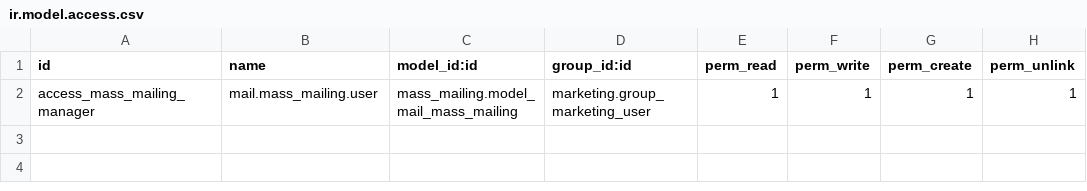
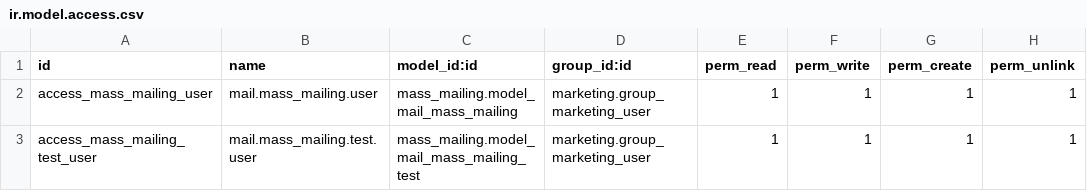
Before and after one commit to OCA/crm, a CSV file: marketing_security_group/security/ir.model.access.csv, drawn as a sheet.

Commit message:
Add rights to marketing user for reading/writing  mail.mass_mailing.test

```diff
--- a/marketing_security_group/security/ir.model.access.csv
+++ b/marketing_security_group/security/ir.model.access.csv
@@ -1,2 +1,3 @@
 id,name,model_id:id,group_id:id,perm_read,perm_write,perm_create,perm_unlink
-access_mass_mailing_manager,mail.mass_mailing.user,mass_mailing.model_mail_mass_mailing,marketing.group_marketing_user,1,1,1,1
+access_mass_mailing_user,mail.mass_mailing.user,mass_mailing.model_mail_mass_mailing,marketing.group_marketing_user,1,1,1,1
+access_mass_mailing_test_user,mail.mass_mailing.test.user,mass_mailing.model_mail_mass_mailing_test,marketing.group_marketing_user,1,1,1,1
```
